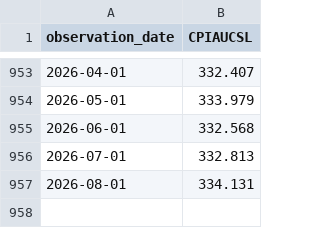
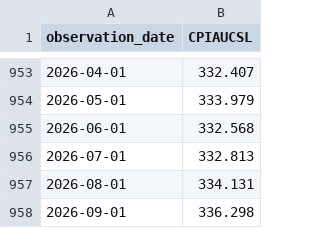
Before and after one commit to sfc-msoukup/dbt_mastery_plan, a CSV file: fred_CPIAUCSL.csv, drawn as a sheet; only a part is shown, gaps mark what is left out; the diff names each change by its address in the sheet, - before the commit and + after, or states it on an @@ line.

```diff
--- a/fred_CPIAUCSL.csv
+++ b/fred_CPIAUCSL.csv
+row 958: 2026-09-01 | 336.298
```
Also changed, not shown: Bitstamp_BTCUSD_d.csv, Bitstamp_ETHUSD_d.csv, 2 other files.
